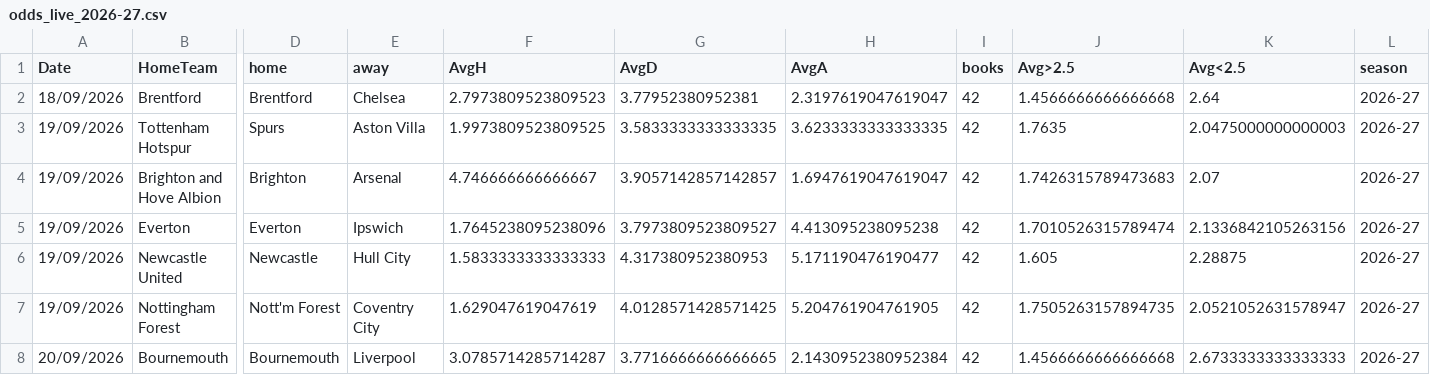
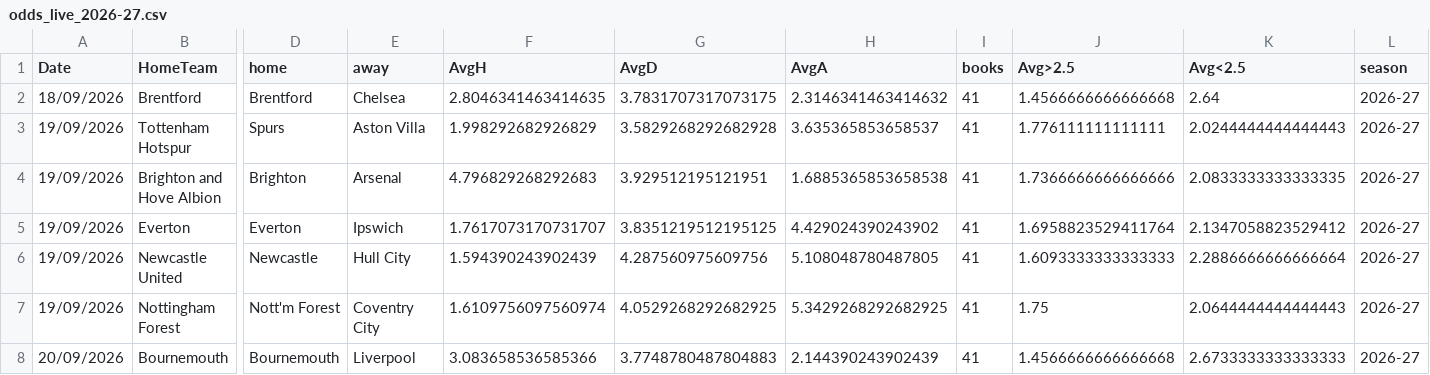
Before and after one commit to cgouilliard8-star/FPL-analyst, a CSV file: data/external/odds_live_2026-27.csv, drawn as a sheet; only a part is shown, gaps mark what is left out; the diff covers the shown part only; the diff names each change by its address in the sheet, - before the commit and + after, or states it on an @@ line.

Commit message:
data: refresh 2026-09-17T18:25Z [skip ci]

```diff
--- a/data/external/odds_live_2026-27.csv
+++ b/data/external/odds_live_2026-27.csv
-F2 (AvgH): 2.7973809523809523
+F2 (AvgH): 2.8046341463414635
-G2 (AvgD): 3.77952380952381
+G2 (AvgD): 3.7831707317073175
-H2 (AvgA): 2.3197619047619047
+H2 (AvgA): 2.3146341463414632
-I2:I8 (books): 42
+I2:I8 (books): 41
-F3 (AvgH): 1.9973809523809525
+F3 (AvgH): 1.998292682926829
-G3 (AvgD): 3.5833333333333335
+G3 (AvgD): 3.5829268292682928
-H3 (AvgA): 3.6233333333333335
+H3 (AvgA): 3.635365853658537
-J3 (Avg>2.5): 1.7635
+J3 (Avg>2.5): 1.776111111111111
-K3 (Avg<2.5): 2.0475000000000003
+K3 (Avg<2.5): 2.0244444444444443
-F4 (AvgH): 4.746666666666667
+F4 (AvgH): 4.796829268292683
-G4 (AvgD): 3.9057142857142857
+G4 (AvgD): 3.929512195121951
-H4 (AvgA): 1.6947619047619047
+H4 (AvgA): 1.6885365853658538
-J4 (Avg>2.5): 1.7426315789473683
+J4 (Avg>2.5): 1.7366666666666666
-K4 (Avg<2.5): 2.07
+K4 (Avg<2.5): 2.0833333333333335
-F5 (AvgH): 1.7645238095238096
+F5 (AvgH): 1.7617073170731707
-G5 (AvgD): 3.7973809523809527
+G5 (AvgD): 3.8351219512195125
-H5 (AvgA): 4.413095238095238
+H5 (AvgA): 4.429024390243902
-J5 (Avg>2.5): 1.7010526315789474
+J5 (Avg>2.5): 1.6958823529411764
-K5 (Avg<2.5): 2.1336842105263156
+K5 (Avg<2.5): 2.1347058823529412
-F6 (AvgH): 1.5833333333333333
+F6 (AvgH): 1.594390243902439
-G6 (AvgD): 4.317380952380953
+G6 (AvgD): 4.287560975609756
-H6 (AvgA): 5.171190476190477
+H6 (AvgA): 5.108048780487805
-J6 (Avg>2.5): 1.605
+J6 (Avg>2.5): 1.6093333333333333
-K6 (Avg<2.5): 2.28875
+K6 (Avg<2.5): 2.2886666666666664
-F7 (AvgH): 1.629047619047619
+F7 (AvgH): 1.6109756097560974
-G7 (AvgD): 4.0128571428571425
+G7 (AvgD): 4.0529268292682925
-H7 (AvgA): 5.204761904761905
+H7 (AvgA): 5.3429268292682925
-J7 (Avg>2.5): 1.7505263157894735
+J7 (Avg>2.5): 1.75
-K7 (Avg<2.5): 2.0521052631578947
+K7 (Avg<2.5): 2.0644444444444443
-F8 (AvgH): 3.0785714285714287
+F8 (AvgH): 3.083658536585366
-G8 (AvgD): 3.7716666666666665
+G8 (AvgD): 3.7748780487804883
-H8 (AvgA): 2.1430952380952384
+H8 (AvgA): 2.144390243902439
```
Also changed, not shown: 74 edited cells elsewhere in this file, data/external/core_insights_2026-27.csv, 2 other files.
